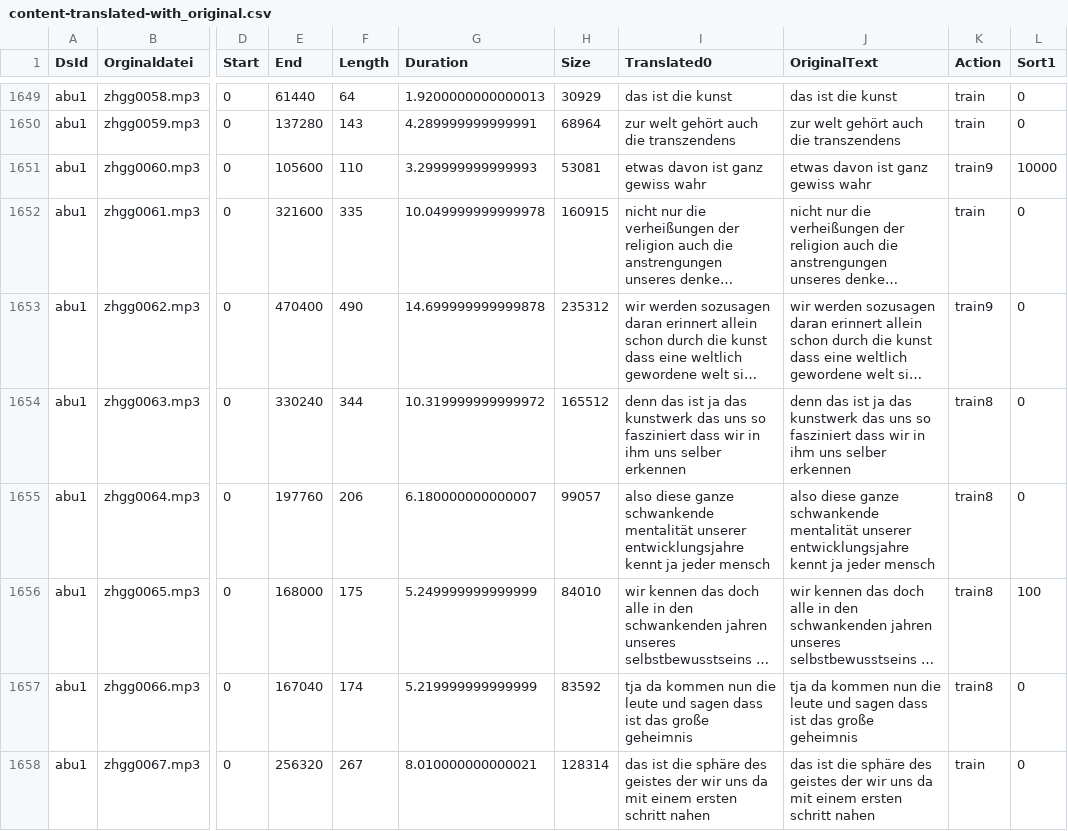
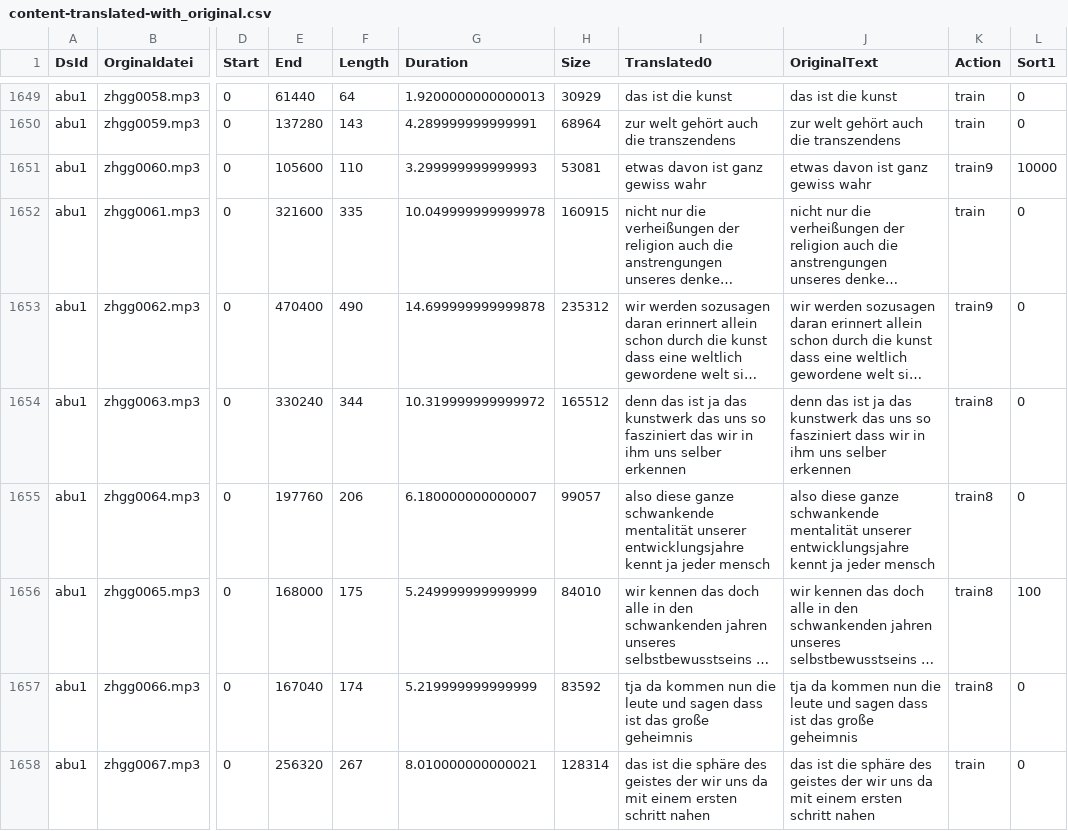
Before and after one commit to ElUnrast/GermanWave2Vec, a CSV file: datasets/abu1/content-translated-with_original.csv, drawn as a sheet; only a part is shown, gaps mark what is left out; long unchanged cells end in …; the diff covers the shown part only; the diff names each change by its address in the sheet, - before the commit and + after, or states it on an @@ line.

```diff
--- a/datasets/abu1/content-translated-with_original.csv
+++ b/datasets/abu1/content-translated-with_original.csv
-I1654 (Translated0): …so fasziniert dass wir in…
+I1654 (Translated0): …so fasziniert das wir in…
```
Also changed, not shown: 134 edited cells elsewhere in this file, 1 other file.
